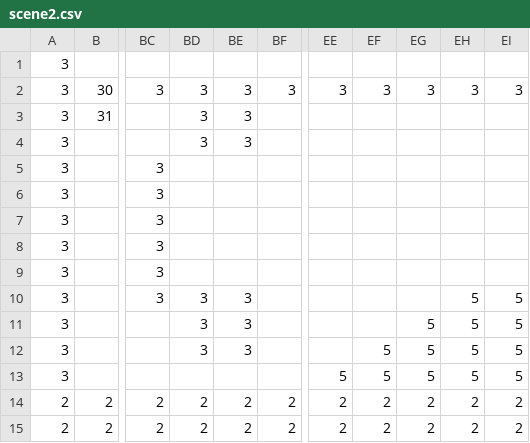
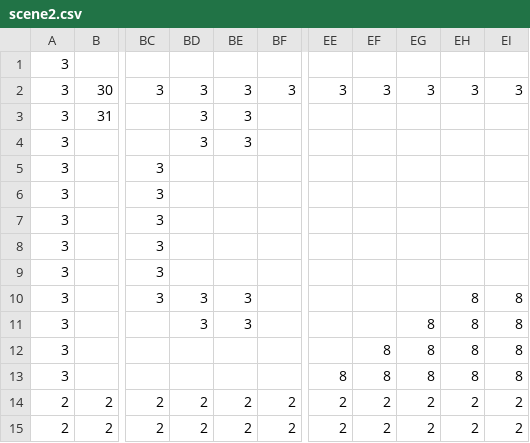
Before and after one commit to Rasmushauschild/SMB-Livet-er-ikke-mere-end-en-serie-af-daarlige-traeninger-, a CSV file: SuperMarioBros/data/scene2.csv, drawn as a sheet; only a part is shown, gaps mark what is left out; the diff names each change by its address in the sheet, - before the commit and + after, or states it on an @@ line.

```diff
--- a/SuperMarioBros/data/scene2.csv
+++ b/SuperMarioBros/data/scene2.csv
-EH10:EH13: 5
+EH10:EH13: 8
-EI10:EI13: 5
+EI10:EI13: 8
-EG11:EG13: 5
+EG11:EG13: 8
-BD12: 3
+BD12: (empty)
-BE12: 3
+BE12: (empty)
-EF12:EF13: 5
+EF12:EF13: 8
-EE13: 5
+EE13: 8
```
